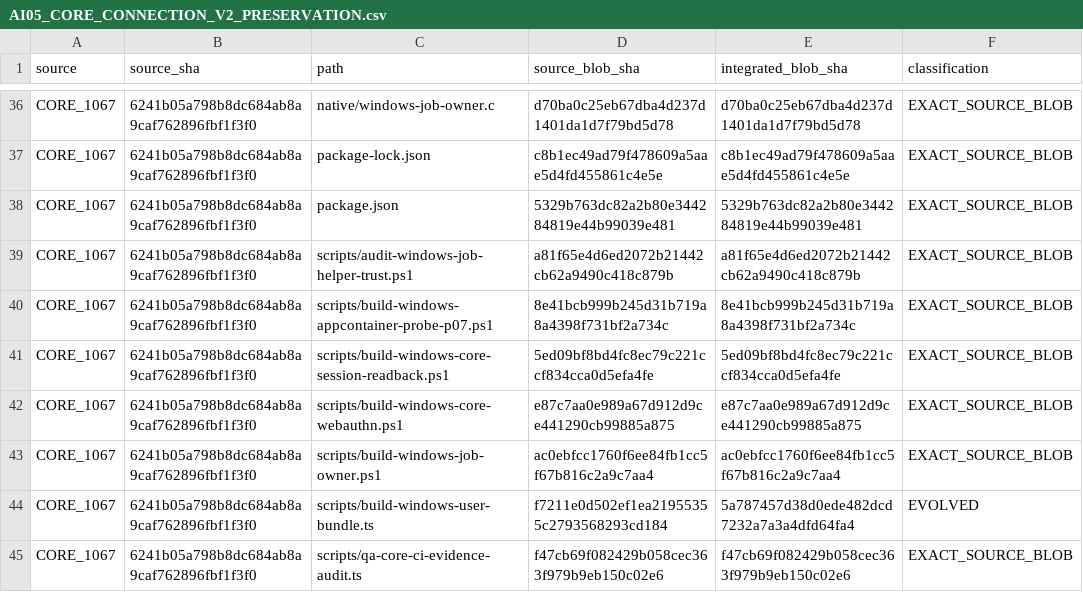
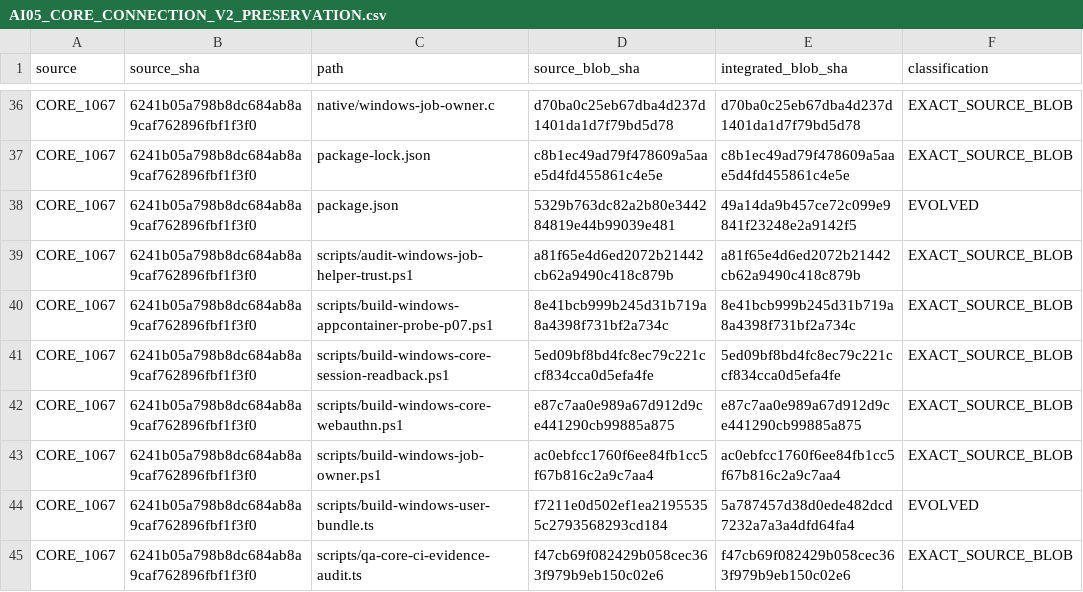
Before and after one commit to Naveax/Nexowire, a CSV file: docs/coord/AI05_CORE_CONNECTION_V2_PRESERVATION.csv, drawn as a sheet; only a part is shown, gaps mark what is left out.

Commit message:
fix(release): accept reviewed SYSTEM cutover scripts in package and preserve evolved blob
Correct exact allowed release files list and two AI-06 provenance rows after intentional package.json change. GitHub Release Readiness #42911008837 cross-platform failure now reproduced and repaired; 3/3 preservation and local release package smoke pass.

```diff
--- a/docs/coord/AI05_CORE_CONNECTION_V2_PRESERVATION.csv
+++ b/docs/coord/AI05_CORE_CONNECTION_V2_PRESERVATION.csv
@@ -37,3 +37,3 @@ source,source_sha,path,source_blob_sha,integrated_blob_sha,classification
 "CORE_1067","6241b05a798b8dc684ab8a9caf762896fbf1f3f0","package-lock.json","c8b1ec49ad79f478609a5aae5d4fd455861c4e5e","c8b1ec49ad79f478609a5aae5d4fd455861c4e5e","EXACT_SOURCE_BLOB"
-"CORE_1067","6241b05a798b8dc684ab8a9caf762896fbf1f3f0","package.json","5329b763dc82a2b80e344284819e44b99039e481","5329b763dc82a2b80e344284819e44b99039e481","EXACT_SOURCE_BLOB"
+"CORE_1067","6241b05a798b8dc684ab8a9caf762896fbf1f3f0","package.json","5329b763dc82a2b80e344284819e44b99039e481","49a14da9b457ce72c099e9841f23248e2a9142f5","EVOLVED"
 "CORE_1067","6241b05a798b8dc684ab8a9caf762896fbf1f3f0","scripts/audit-windows-job-helper-trust.ps1","a81f65e4d6ed2072b21442cb62a9490c418c879b","a81f65e4d6ed2072b21442cb62a9490c418c879b","EXACT_SOURCE_BLOB"
```
Also changed, not shown: docs/coord/AI05_ROUND2_SOURCE_PRESERVATION.csv, 1 other file.
